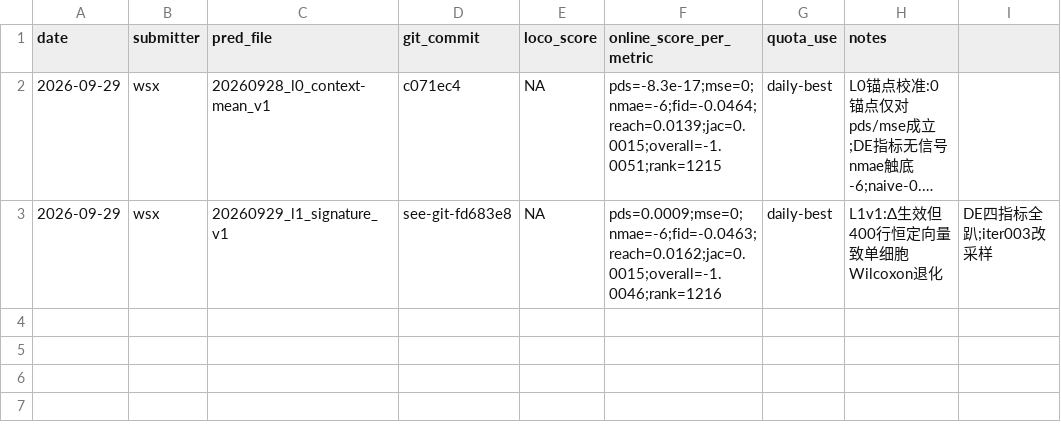
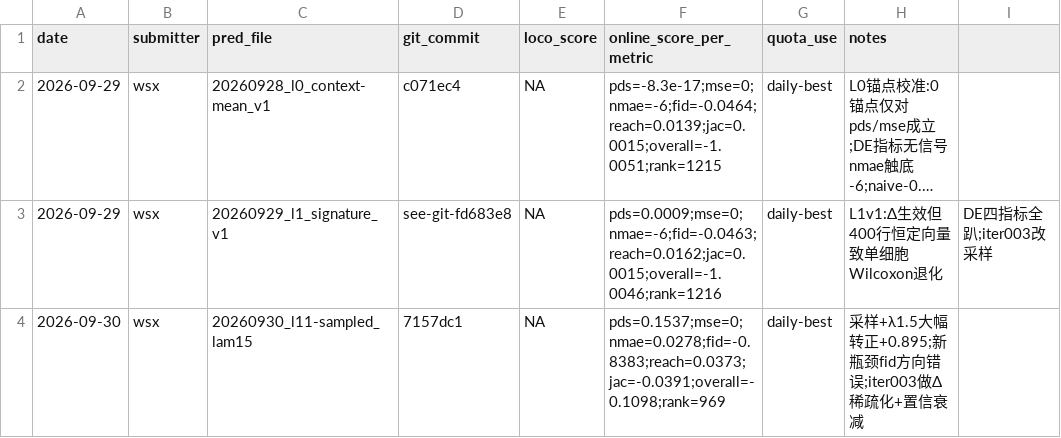
Before and after one commit to WangLabCSU/aivc2026, a CSV file: submission_ledger.csv, drawn as a sheet; long unchanged cells end in ….

Commit message:
ledger: L1.2 -0.110 (Rank 969, +0.895)——采样修复生效; fid=-0.84 成新瓶颈

```diff
--- a/submission_ledger.csv
+++ b/submission_ledger.csv
@@ -3 +3,2 @@ date,submitter,pred_file,git_commit,loco_score,online_score_per_metric,quota_use
 2026-09-29,wsx,20260929_l1_signature_v1,see-git-fd683e8,NA,"pds=0.0009;mse=0;nmae=-6;fid=-0.0463;reach=0.0162;jac=0.0015;overall=-1.0046;rank=1216",daily-best,L1v1:Δ生效但400行恒定向量致单细胞Wilcoxon退化,DE四指标全趴;iter003改采样
+2026-09-30,wsx,20260930_l11-sampled_lam15,7157dc1,NA,"pds=0.1537;mse=0;nmae=0.0278;fid=-0.8383;reach=0.0373;jac=-0.0391;overall=-0.1098;rank=969",daily-best,采样+λ1.5大幅转正+0.895;新瓶颈fid方向错误;iter003做Δ稀疏化+置信衰减
```
